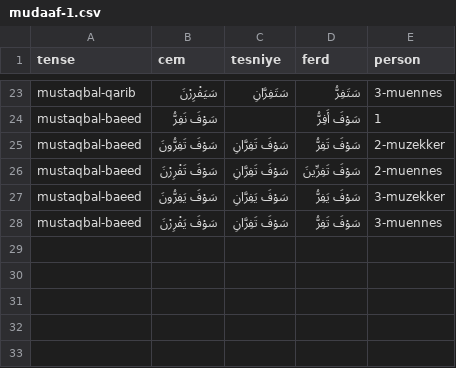
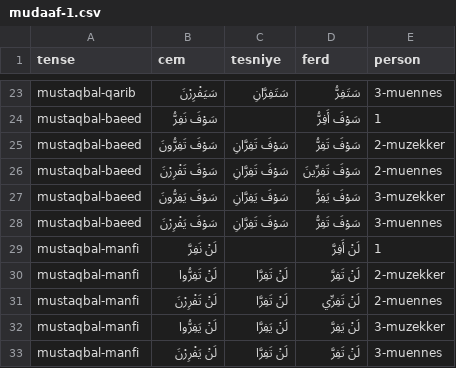
Before and after one commit to jelnur/arabic-verbs, a CSV file: public/verbs/mudaaf-1.csv, drawn as a sheet; only a part is shown, gaps mark what is left out; the diff names each change by its address in the sheet, - before the commit and + after, or states it on an @@ line.

```diff
--- a/public/verbs/mudaaf-1.csv
+++ b/public/verbs/mudaaf-1.csv
+row 29: mustaqbal-manfi | لَنْ نَفِرَّ |  | لَنْ أَفِرَّ | 1
+row 30: mustaqbal-manfi | لَنْ تَفِرُّوا | لَنْ تَفِرَّا | لَنْ تَفِرَّ | 2-muzekker
+row 31: mustaqbal-manfi | لَنْ تَفْرِرْنَ | لَنْ تَفِرَّا | لَنْ تَفِرِّي | 2-muennes
+row 32: mustaqbal-manfi | لَنْ يَفِرُّوا | لَنْ يَفِرَّا | لَنْ يَفِرَّ | 3-muzekker
+row 33: mustaqbal-manfi | لَنْ يَفْرِرْنَ | لَنْ تَفِرَّا | لَنْ تَفِرَّ | 3-muennes
```
Also changed, not shown: public/verbs/mudaaf-0.csv, public/verbs/muz-0.csv, 5 other files.
